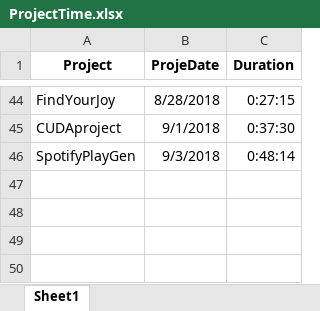
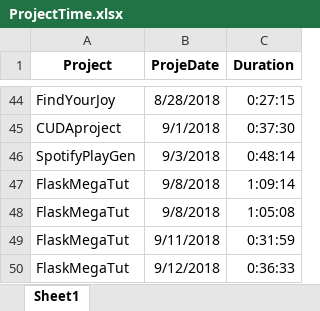
Before and after one commit to Darkmoth/banditos, an Excel workbook: ProjectTime.xlsx, sheet Sheet1, drawn as a sheet; only a part is shown, gaps mark what is left out; values as stored, in another font and other column widths than the file's, no borders; the diff names each change by its address in the sheet, - before the commit and + after, or states it on an @@ line.

```diff
--- a/ProjectTime.xlsx (sheet Sheet1)
+++ b/ProjectTime.xlsx (sheet Sheet1)
+row 47: FlaskMegaTut | 9/8/2018 | 1:09:14
+row 48: FlaskMegaTut | 9/8/2018 | 1:05:08
+row 49: FlaskMegaTut | 9/11/2018 | 0:31:59
+row 50: FlaskMegaTut | 9/12/2018 | 0:36:33
```
Also changed, not shown: EQTime.xlsx, GoalSetter.xlsx, 9 other files.
